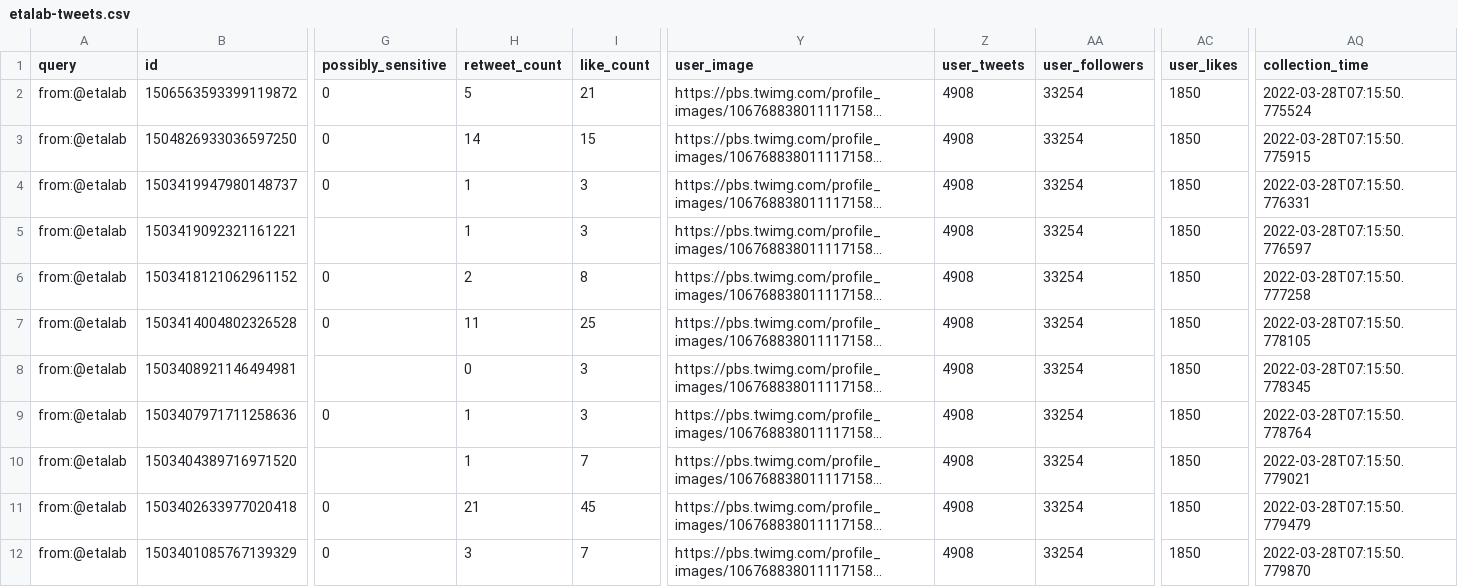
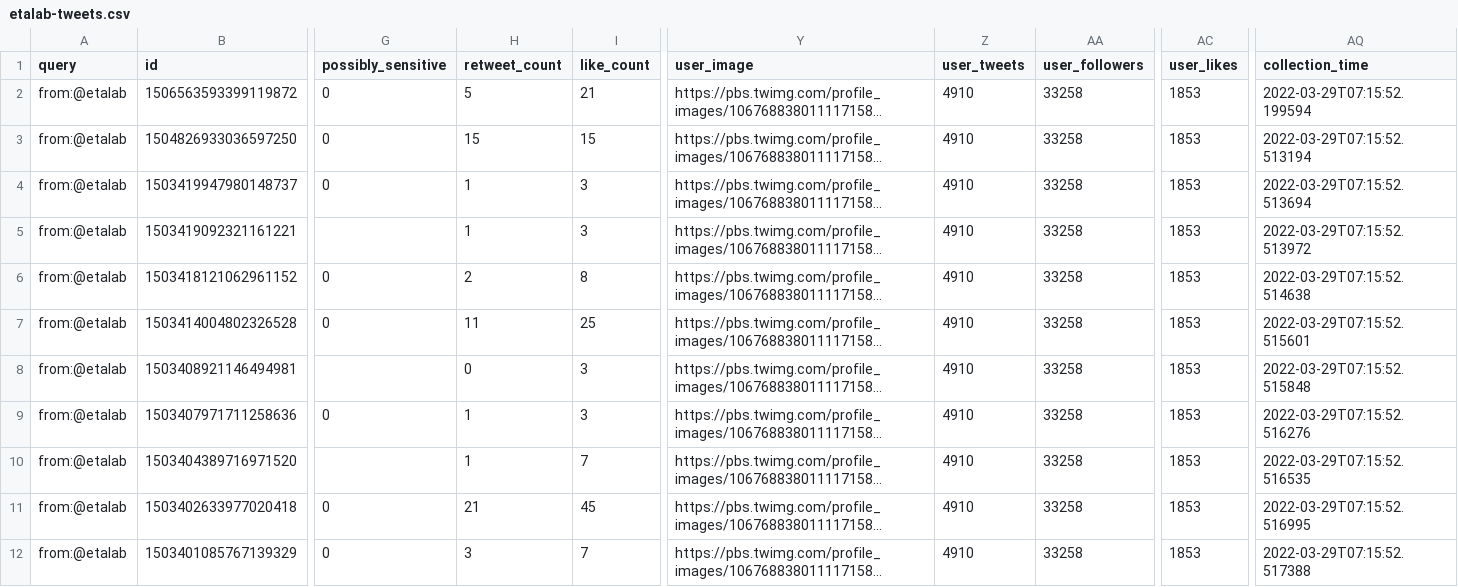
Before and after one commit to taniki/datagouvfr-tweets, a CSV file: etalab-tweets.csv, drawn as a sheet; only a part is shown, gaps mark what is left out; long unchanged cells end in …; the diff covers the shown part only; the diff names each change by its address in the sheet, - before the commit and + after, or states it on an @@ line.

```diff
--- a/etalab-tweets.csv
+++ b/etalab-tweets.csv
-Z2:Z12 (user_tweets): 4908
+Z2:Z12 (user_tweets): 4910
-AA2:AA12 (user_followers): 33254
+AA2:AA12 (user_followers): 33258
-AC2:AC12 (user_likes): 1850
+AC2:AC12 (user_likes): 1853
-AQ2 (collection_time): 2022-03-28T07:15:50.775524
+AQ2 (collection_time): 2022-03-29T07:15:52.199594
-H3 (retweet_count): 14
+H3 (retweet_count): 15
-AQ3 (collection_time): 2022-03-28T07:15:50.775915
+AQ3 (collection_time): 2022-03-29T07:15:52.513194
-AQ4 (collection_time): 2022-03-28T07:15:50.776331
+AQ4 (collection_time): 2022-03-29T07:15:52.513694
-AQ5 (collection_time): 2022-03-28T07:15:50.776597
+AQ5 (collection_time): 2022-03-29T07:15:52.513972
-AQ6 (collection_time): 2022-03-28T07:15:50.777258
+AQ6 (collection_time): 2022-03-29T07:15:52.514638
-AQ7 (collection_time): 2022-03-28T07:15:50.778105
+AQ7 (collection_time): 2022-03-29T07:15:52.515601
-AQ8 (collection_time): 2022-03-28T07:15:50.778345
+AQ8 (collection_time): 2022-03-29T07:15:52.515848
-AQ9 (collection_time): 2022-03-28T07:15:50.778764
+AQ9 (collection_time): 2022-03-29T07:15:52.516276
-AQ10 (collection_time): 2022-03-28T07:15:50.779021
+AQ10 (collection_time): 2022-03-29T07:15:52.516535
-AQ11 (collection_time): 2022-03-28T07:15:50.779479
+AQ11 (collection_time): 2022-03-29T07:15:52.516995
-AQ12 (collection_time): 2022-03-28T07:15:50.779870
+AQ12 (collection_time): 2022-03-29T07:15:52.517388
```
Also changed, not shown: 1 added row and 36 edited cells elsewhere in this file.
